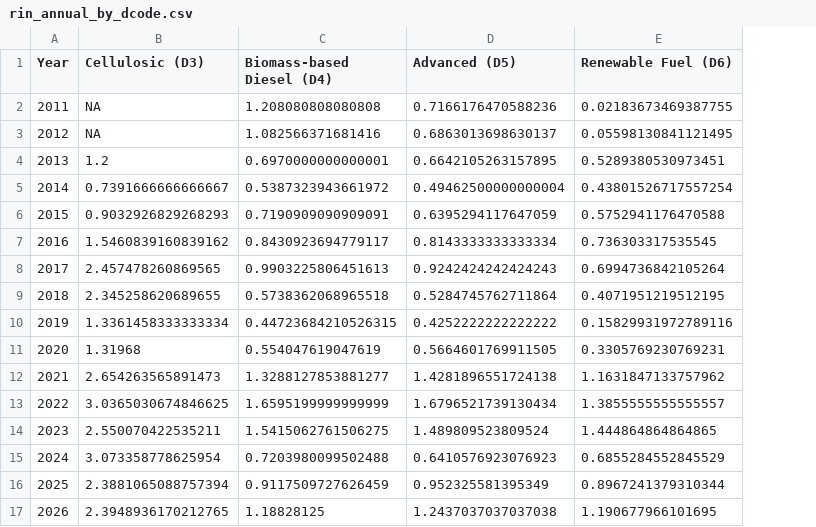
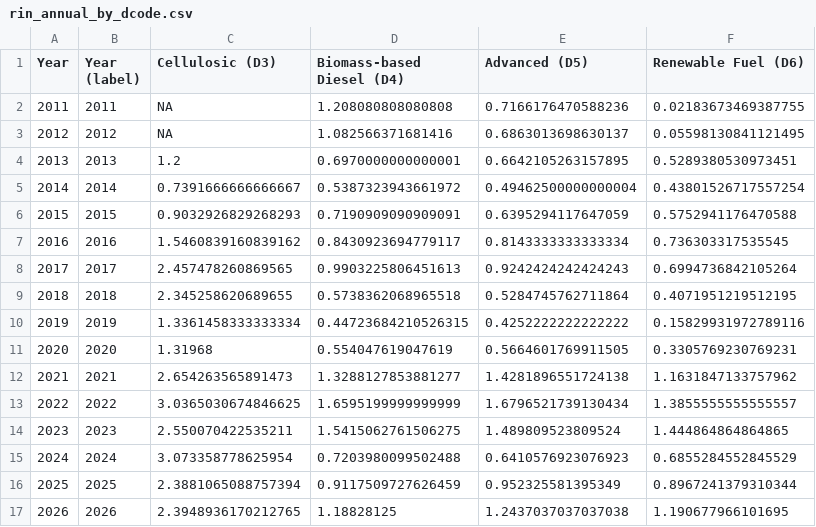
Before and after one commit to hruck/growthenergy-dashboard-data, a CSV file: rins/rin_annual_by_dcode.csv, drawn as a sheet; the diff names each change by its address in the sheet, - before the commit and + after, or states it on an @@ line.

```diff
--- a/rins/rin_annual_by_dcode.csv
+++ b/rins/rin_annual_by_dcode.csv
+column B (Year (label)), rows 2-17: 2011 | 2012 | 2013 | 2014 | 2015 | 2016 | 2017 | 2018 | 2019 | 2020 | 2021 | 2022 | 2023 | 2024 | 2025 | 2026
```
Also changed, not shown: 2 other files.
